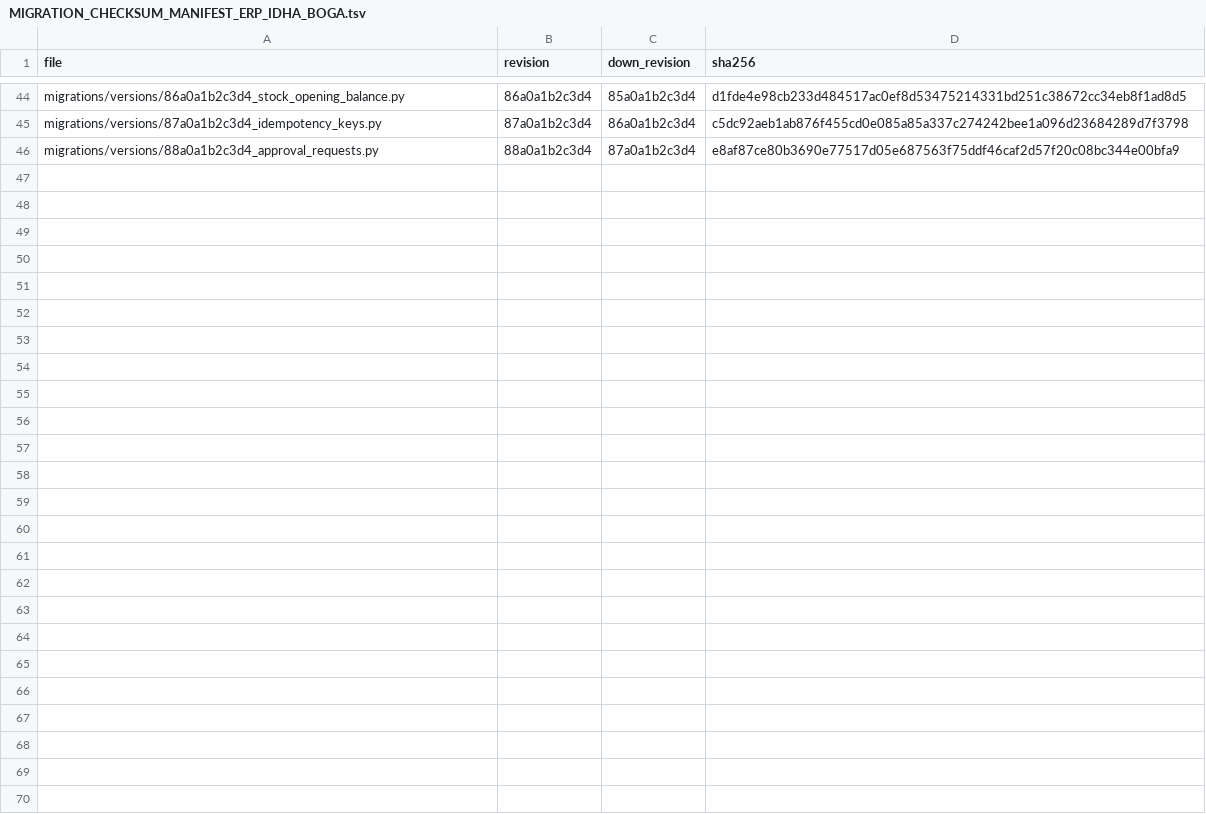
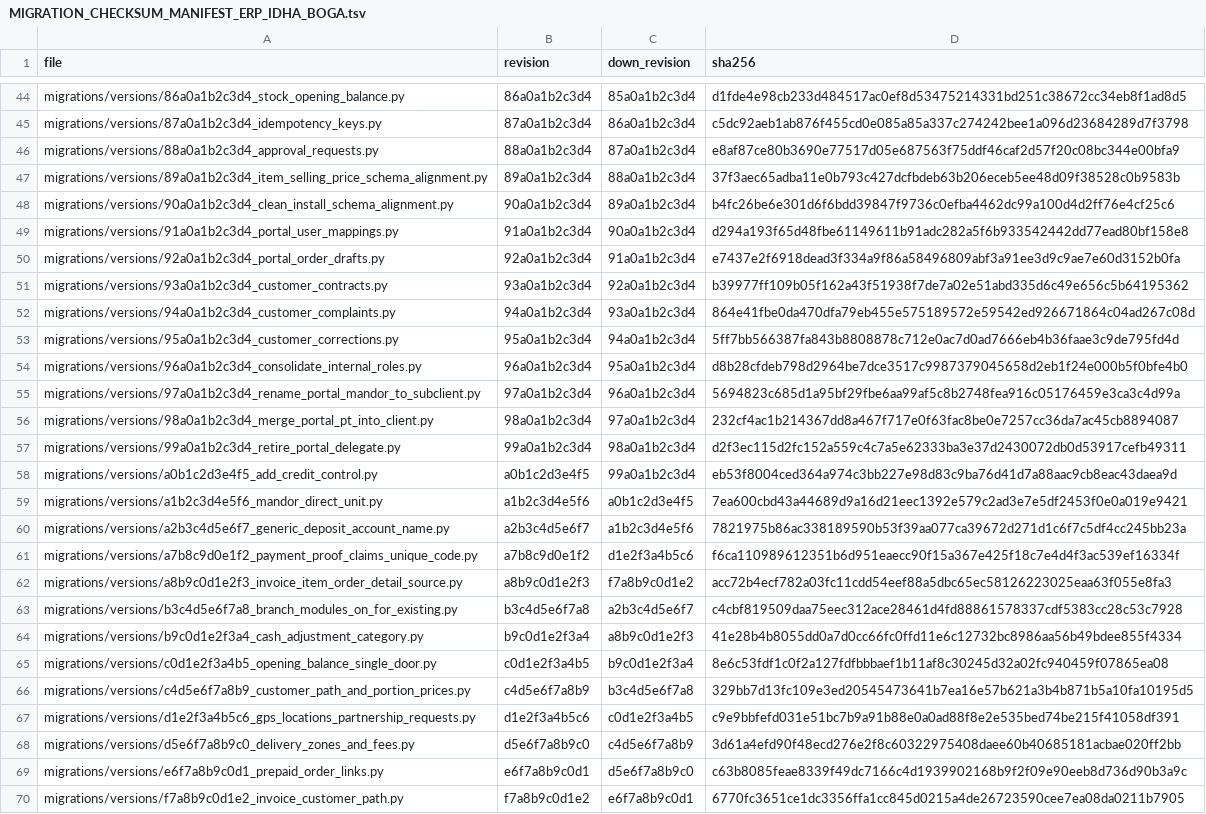
Before and after one commit to rekikurniawan-byte/ERP-IDHA-BOGA-PANGAN-MANDIRI, a TSV file: MIGRATION_CHECKSUM_MANIFEST_ERP_IDHA_BOGA.tsv, drawn as a sheet; only a part is shown, gaps mark what is left out; the diff names each change by its address in the sheet, - before the commit and + after, or states it on an @@ line.

Commit message:
Pembayaran Masuk: verifikasi bukti bayar portal dalam satu klik
Satu halaman untuk mencocokkan bukti dengan tagihan; Terima & Konfirmasi memverifikasi bukti, mencatat uang muka, dan mengonfirmasi pesanan dalam satu transaksi. Kode unik 3 digit (selisihnya ke 4004), tolak bukti dobel, kurang bayar ditahan, lebih bayar diblok.

```diff
--- a/MIGRATION_CHECKSUM_MANIFEST_ERP_IDHA_BOGA.tsv
+++ b/MIGRATION_CHECKSUM_MANIFEST_ERP_IDHA_BOGA.tsv
+row 47: migrations/versions/89a0a1b2c3d4_item_selling_price_schema_alignment.py | 89a0a1b2c3d4 | 88a0a1b2c3d4 | 37f3aec65adba11e0b793c427dcfbdeb63b206eceb5ee48d09f38528c0b9583b
+row 48: migrations/versions/90a0a1b2c3d4_clean_install_schema_alignment.py | 90a0a1b2c3d4 | 89a0a1b2c3d4 | b4fc26be6e301d6f6bdd39847f9736c0efba4462dc99a100d4d2ff76e4cf25c6
+row 49: migrations/versions/91a0a1b2c3d4_portal_user_mappings.py | 91a0a1b2c3d4 | 90a0a1b2c3d4 | d294a193f65d48fbe61149611b91adc282a5f6b933542442dd77ead80bf158e8
+row 50: migrations/versions/92a0a1b2c3d4_portal_order_drafts.py | 92a0a1b2c3d4 | 91a0a1b2c3d4 | e7437e2f6918dead3f334a9f86a58496809abf3a91ee3d9c9ae7e60d3152b0fa
+row 51: migrations/versions/93a0a1b2c3d4_customer_contracts.py | 93a0a1b2c3d4 | 92a0a1b2c3d4 | b39977ff109b05f162a43f51938f7de7a02e51abd335d6c49e656c5b64195362
+row 52: migrations/versions/94a0a1b2c3d4_customer_complaints.py | 94a0a1b2c3d4 | 93a0a1b2c3d4 | 864e41fbe0da470dfa79eb455e575189572e59542ed926671864c04ad267c08d
+row 53: migrations/versions/95a0a1b2c3d4_customer_corrections.py | 95a0a1b2c3d4 | 94a0a1b2c3d4 | 5ff7bb566387fa843b8808878c712e0ac7d0ad7666eb4b36faae3c9de795fd4d
+row 54: migrations/versions/96a0a1b2c3d4_consolidate_internal_roles.py | 96a0a1b2c3d4 | 95a0a1b2c3d4 | d8b28cfdeb798d2964be7dce3517c9987379045658d2eb1f24e000b5f0bfe4b0
+row 55: migrations/versions/97a0a1b2c3d4_rename_portal_mandor_to_subclient.py | 97a0a1b2c3d4 | 96a0a1b2c3d4 | 5694823c685d1a95bf29fbe6aa99af5c8b2748fea916c05176459e3ca3c4d99a
+row 56: migrations/versions/98a0a1b2c3d4_merge_portal_pt_into_client.py | 98a0a1b2c3d4 | 97a0a1b2c3d4 | 232cf4ac1b214367dd8a467f717e0f63fac8be0e7257cc36da7ac45cb8894087
+row 57: migrations/versions/99a0a1b2c3d4_retire_portal_delegate.py | 99a0a1b2c3d4 | 98a0a1b2c3d4 | d2f3ec115d2fc152a559c4c7a5e62333ba3e37d2430072db0d53917cefb49311
+row 58: migrations/versions/a0b1c2d3e4f5_add_credit_control.py | a0b1c2d3e4f5 | 99a0a1b2c3d4 | eb53f8004ced364a974c3bb227e98d83c9ba76d41d7a88aac9cb8eac43daea9d
+row 59: migrations/versions/a1b2c3d4e5f6_mandor_direct_unit.py | a1b2c3d4e5f6 | a0b1c2d3e4f5 | 7ea600cbd43a44689d9a16d21eec1392e579c2ad3e7e5df2453f0e0a019e9421
+row 60: migrations/versions/a2b3c4d5e6f7_generic_deposit_account_name.py | a2b3c4d5e6f7 | a1b2c3d4e5f6 | 7821975b86ac338189590b53f39aa077ca39672d271d1c6f7c5df4cc245bb23a
+row 61: migrations/versions/a7b8c9d0e1f2_payment_proof_claims_unique_code.py | a7b8c9d0e1f2 | d1e2f3a4b5c6 | f6ca110989612351b6d951eaecc90f15a367e425f18c7e4d4f3ac539ef16334f
+row 62: migrations/versions/a8b9c0d1e2f3_invoice_item_order_detail_source.py | a8b9c0d1e2f3 | f7a8b9c0d1e2 | acc72b4ecf782a03fc11cdd54eef88a5dbc65ec58126223025eaa63f055e8fa3
+row 63: migrations/versions/b3c4d5e6f7a8_branch_modules_on_for_existing.py | b3c4d5e6f7a8 | a2b3c4d5e6f7 | c4cbf819509daa75eec312ace28461d4fd88861578337cdf5383cc28c53c7928
+row 64: migrations/versions/b9c0d1e2f3a4_cash_adjustment_category.py | b9c0d1e2f3a4 | a8b9c0d1e2f3 | 41e28b4b8055dd0a7d0cc66fc0ffd11e6c12732bc8986aa56b49bdee855f4334
+row 65: migrations/versions/c0d1e2f3a4b5_opening_balance_single_door.py | c0d1e2f3a4b5 | b9c0d1e2f3a4 | 8e6c53fdf1c0f2a127fdfbbbaef1b11af8c30245d32a02fc940459f07865ea08
+row 66: migrations/versions/c4d5e6f7a8b9_customer_path_and_portion_prices.py | c4d5e6f7a8b9 | b3c4d5e6f7a8 | 329bb7d13fc109e3ed20545473641b7ea16e57b621a3b4b871b5a10fa10195d5
+row 67: migrations/versions/d1e2f3a4b5c6_gps_locations_partnership_requests.py | d1e2f3a4b5c6 | c0d1e2f3a4b5 | c9e9bbfefd031e51bc7b9a91b88e0a0ad88f8e2e535bed74be215f41058df391
+row 68: migrations/versions/d5e6f7a8b9c0_delivery_zones_and_fees.py | d5e6f7a8b9c0 | c4d5e6f7a8b9 | 3d61a4efd90f48ecd276e2f8c60322975408daee60b40685181acbae020ff2bb
+row 69: migrations/versions/e6f7a8b9c0d1_prepaid_order_links.py | e6f7a8b9c0d1 | d5e6f7a8b9c0 | c63b8085feae8339f49dc7166c4d1939902168b9f2f09e90eeb8d736d90b3a9c
+row 70: migrations/versions/f7a8b9c0d1e2_invoice_customer_path.py | f7a8b9c0d1e2 | e6f7a8b9c0d1 | 6770fc3651ce1dc3356ffa1cc845d0215a4de26723590cee7ea08da0211b7905
```
Also changed, not shown: 26 other files.
